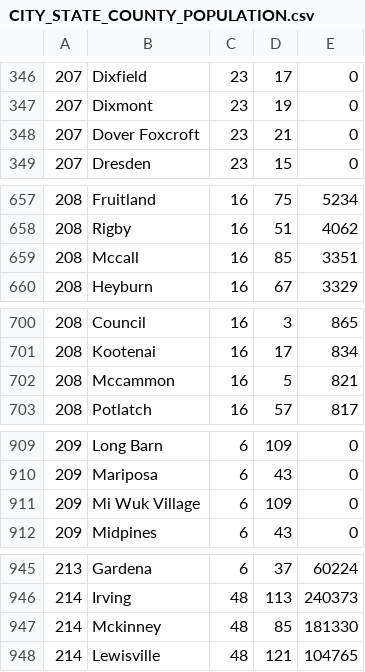
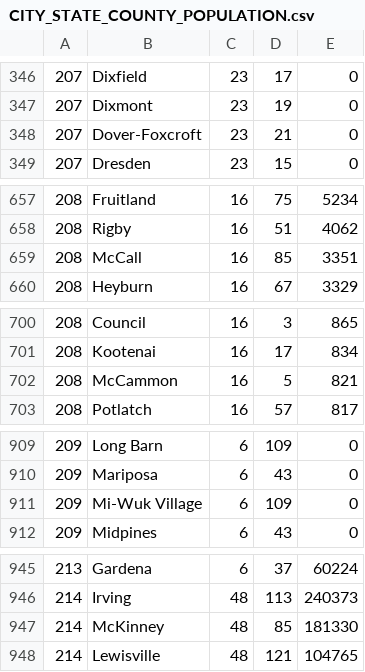
Before and after one commit to Spokeo/geolookup, a CSV file: lib/data/CITY_STATE_COUNTY_POPULATION.csv, drawn as a sheet; only a part is shown, gaps mark what is left out; the diff covers the shown part only.

```diff
--- a/lib/data/CITY_STATE_COUNTY_POPULATION.csv
+++ b/lib/data/CITY_STATE_COUNTY_POPULATION.csv
@@ -347,3 +347,3 @@
 207,Dixmont,23,19,0
-207,Dover Foxcroft,23,21,0
+207,Dover-Foxcroft,23,21,0
 207,Dresden,23,15,0
@@ -658,3 +658,3 @@
 208,Rigby,16,51,4062
-208,Mccall,16,85,3351
+208,McCall,16,85,3351
 208,Heyburn,16,67,3329
@@ -701,3 +701,3 @@
 208,Kootenai,16,17,834
-208,Mccammon,16,5,821
+208,McCammon,16,5,821
 208,Potlatch,16,57,817
@@ -910,3 +910,3 @@
 209,Mariposa,6,43,0
-209,Mi Wuk Village,6,109,0
+209,Mi-Wuk Village,6,109,0
 209,Midpines,6,43,0
@@ -946,3 +946,3 @@
 214,Irving,48,113,240373
-214,Mckinney,48,85,181330
+214,McKinney,48,85,181330
 214,Lewisville,48,121,104765
```
Also changed, not shown: 2 added rows, 1 removed row and 128 edited cells elsewhere in this file.
